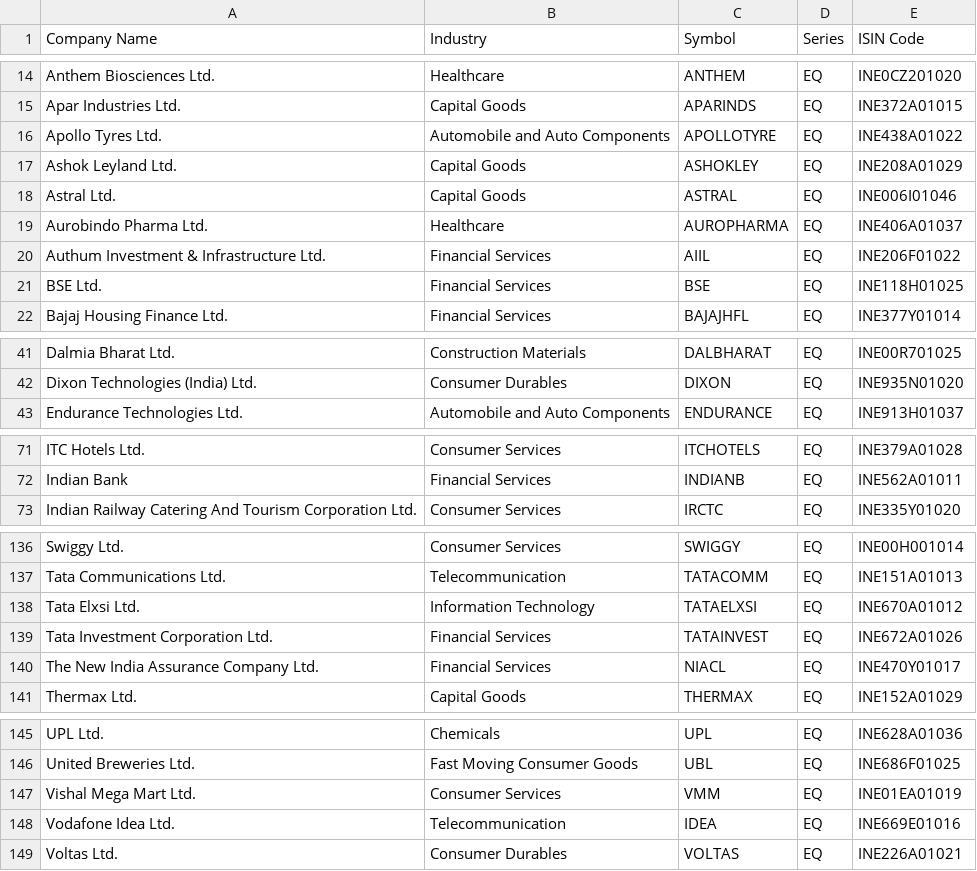
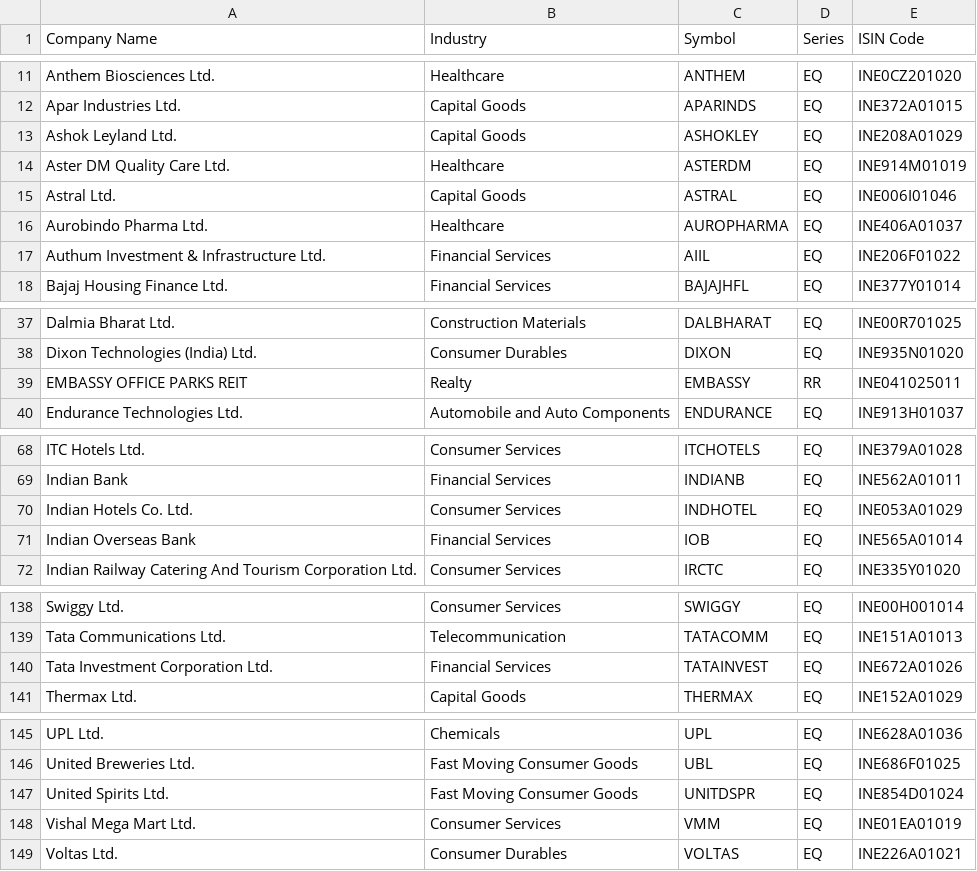
Before and after one commit to sd025/SM-report, a CSV file: data/index_constituents/nifty_midcap150.csv, drawn as a sheet; only a part is shown, gaps mark what is left out; the diff covers the shown part only.

```diff
--- a/data/index_constituents/nifty_midcap150.csv
+++ b/data/index_constituents/nifty_midcap150.csv
@@ -15,4 +12,4 @@ Anthem Biosciences Ltd.,Healthcare,ANTHEM,EQ,INE0CZ201020
 Apar Industries Ltd.,Capital Goods,APARINDS,EQ,INE372A01015
-Apollo Tyres Ltd.,Automobile and Auto Components,APOLLOTYRE,EQ,INE438A01022
 Ashok Leyland Ltd.,Capital Goods,ASHOKLEY,EQ,INE208A01029
+Aster DM Quality Care Ltd.,Healthcare,ASTERDM,EQ,INE914M01019
 Astral Ltd.,Capital Goods,ASTRAL,EQ,INE006I01046
@@ -20,3 +17,2 @@ Aurobindo Pharma Ltd.,Healthcare,AUROPHARMA,EQ,INE406A01037
 Authum Investment & Infrastructure Ltd.,Financial Services,AIIL,EQ,INE206F01022
-BSE Ltd.,Financial Services,BSE,EQ,INE118H01025
 Bajaj Housing Finance Ltd.,Financial Services,BAJAJHFL,EQ,INE377Y01014
@@ -42,2 +38,3 @@ Dalmia Bharat Ltd.,Construction Materials,DALBHARAT,EQ,INE00R701025
 Dixon Technologies (India) Ltd.,Consumer Durables,DIXON,EQ,INE935N01020
+EMBASSY OFFICE PARKS REIT,Realty,EMBASSY,RR,INE041025011
 Endurance Technologies Ltd.,Automobile and Auto Components,ENDURANCE,EQ,INE913H01037
@@ -72,2 +69,4 @@ ITC Hotels Ltd.,Consumer Services,ITCHOTELS,EQ,INE379A01028
 Indian Bank,Financial Services,INDIANB,EQ,INE562A01011
+Indian Hotels Co. Ltd.,Consumer Services,INDHOTEL,EQ,INE053A01029
+Indian Overseas Bank,Financial Services,IOB,EQ,INE565A01014
 Indian Railway Catering And Tourism Corporation Ltd.,Consumer Services,IRCTC,EQ,INE335Y01020
@@ -137,5 +139,3 @@ Swiggy Ltd.,Consumer Services,SWIGGY,EQ,INE00H001014
 Tata Communications Ltd.,Telecommunication,TATACOMM,EQ,INE151A01013
-Tata Elxsi Ltd.,Information Technology,TATAELXSI,EQ,INE670A01012
 Tata Investment Corporation Ltd.,Financial Services,TATAINVEST,EQ,INE672A01026
-The New India Assurance Company Ltd.,Financial Services,NIACL,EQ,INE470Y01017
 Thermax Ltd.,Capital Goods,THERMAX,EQ,INE152A01029
@@ -146,4 +146,4 @@ UPL Ltd.,Chemicals,UPL,EQ,INE628A01036
 United Breweries Ltd.,Fast Moving Consumer Goods,UBL,EQ,INE686F01025
+United Spirits Ltd.,Fast Moving Consumer Goods,UNITDSPR,EQ,INE854D01024
 Vishal Mega Mart Ltd.,Consumer Services,VMM,EQ,INE01EA01019
-Vodafone Idea Ltd.,Telecommunication,IDEA,EQ,INE669E01016
 Voltas Ltd.,Consumer Durables,VOLTAS,EQ,INE226A01021
```
Also changed, not shown: 8 added rows and 8 removed rows elsewhere in this file, data/index_constituents/nifty100.csv, data/index_constituents/nifty_smallcap250.csv.
